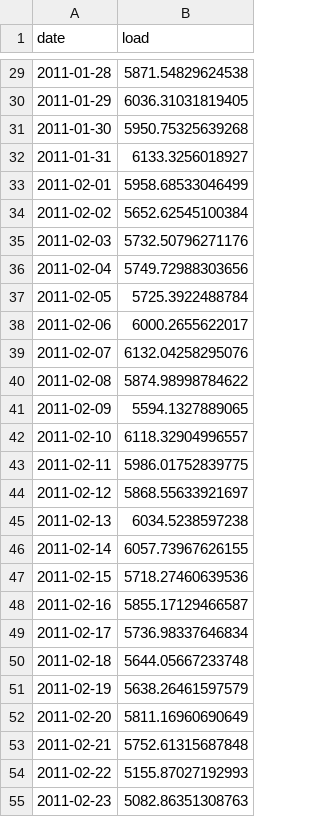
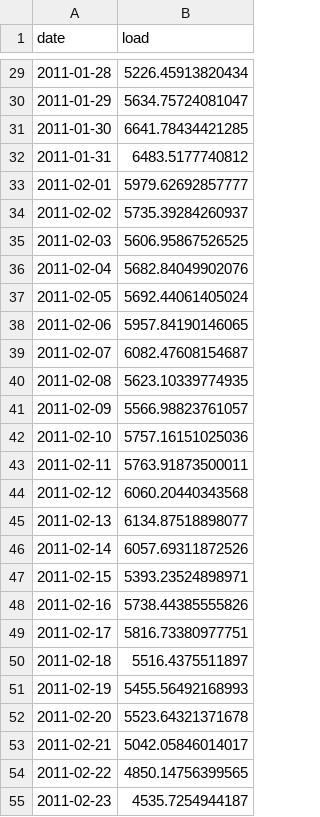
Before and after one commit to maggieoshea/OSheaBurley__ENV790_TSA_Competition_S2023, a CSV file: Submissions/exog_temp.csv, drawn as a sheet; only a part is shown, gaps mark what is left out; the diff covers the shown part only.

```diff
--- a/Submissions/exog_temp.csv
+++ b/Submissions/exog_temp.csv
@@ -29,27 +29,27 @@
-2011-01-28,5871.54829624538
-2011-01-29,6036.31031819405
-2011-01-30,5950.75325639268
-2011-01-31,6133.3256018927
-2011-02-01,5958.68533046499
-2011-02-02,5652.62545100384
-2011-02-03,5732.50796271176
-2011-02-04,5749.72988303656
-2011-02-05,5725.3922488784
-2011-02-06,6000.2655622017
-2011-02-07,6132.04258295076
-2011-02-08,5874.98998784622
-2011-02-09,5594.1327889065
-2011-02-10,6118.32904996557
-2011-02-11,5986.01752839775
-2011-02-12,5868.55633921697
-2011-02-13,6034.5238597238
-2011-02-14,6057.73967626155
-2011-02-15,5718.27460639536
-2011-02-16,5855.17129466587
-2011-02-17,5736.98337646834
-2011-02-18,5644.05667233748
-2011-02-19,5638.26461597579
-2011-02-20,5811.16960690649
-2011-02-21,5752.61315687848
-2011-02-22,5155.87027192993
-2011-02-23,5082.86351308763
+2011-01-28,5226.45913820434
+2011-01-29,5634.75724081047
+2011-01-30,6641.78434421285
+2011-01-31,6483.5177740812
+2011-02-01,5979.62692857777
+2011-02-02,5735.39284260937
+2011-02-03,5606.95867526525
+2011-02-04,5682.84049902076
+2011-02-05,5692.44061405024
+2011-02-06,5957.84190146065
+2011-02-07,6082.47608154687
+2011-02-08,5623.10339774935
+2011-02-09,5566.98823761057
+2011-02-10,5757.16151025036
+2011-02-11,5763.91873500011
+2011-02-12,6060.20440343568
+2011-02-13,6134.87518898077
+2011-02-14,6057.69311872526
+2011-02-15,5393.23524898971
+2011-02-16,5738.44385555826
+2011-02-17,5816.73380977751
+2011-02-18,5516.4375511897
+2011-02-19,5455.56492168993
+2011-02-20,5523.64321371678
+2011-02-21,5042.05846014017
+2011-02-22,4850.14756399565
+2011-02-23,4535.7254944187
```
Also changed, not shown: 32 edited cells elsewhere in this file, 1 other file.
